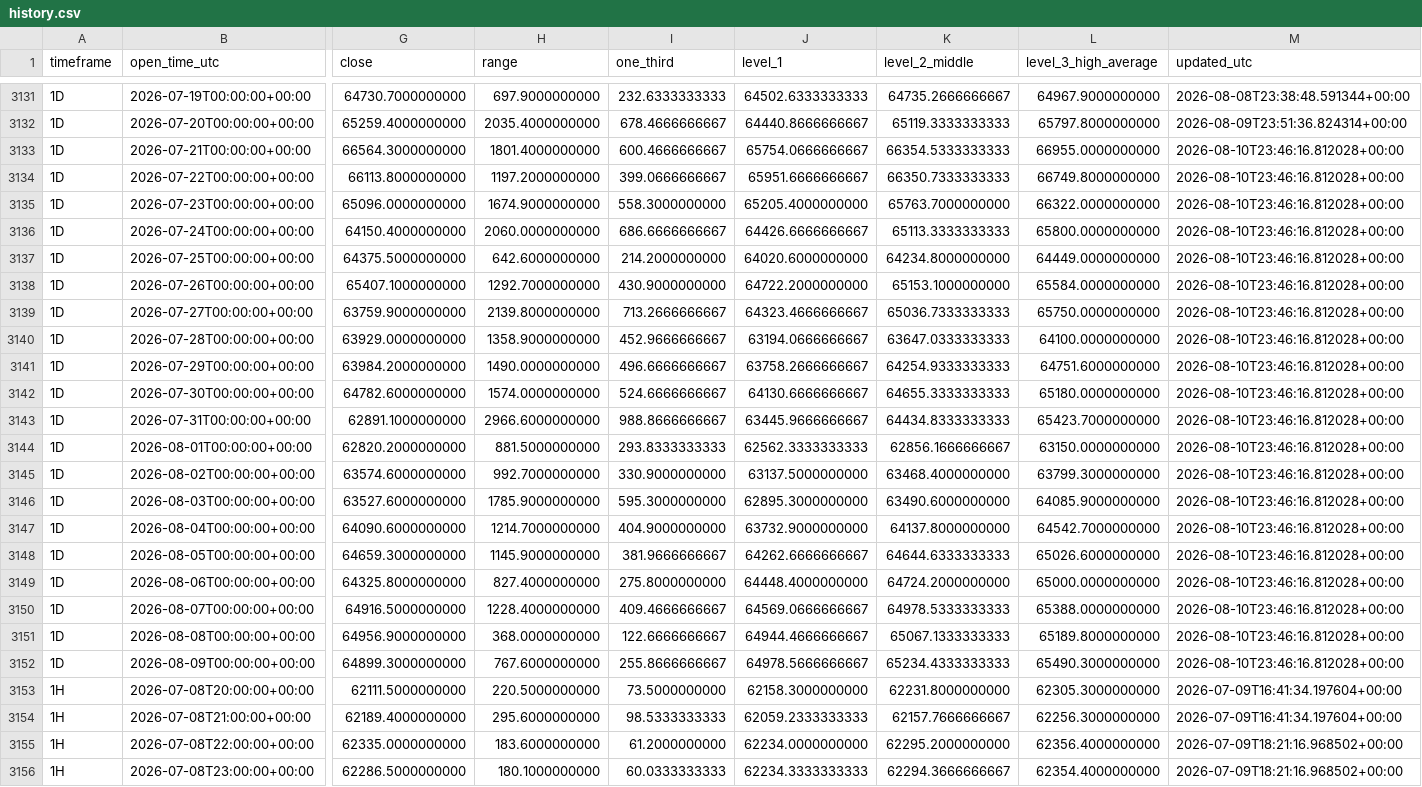
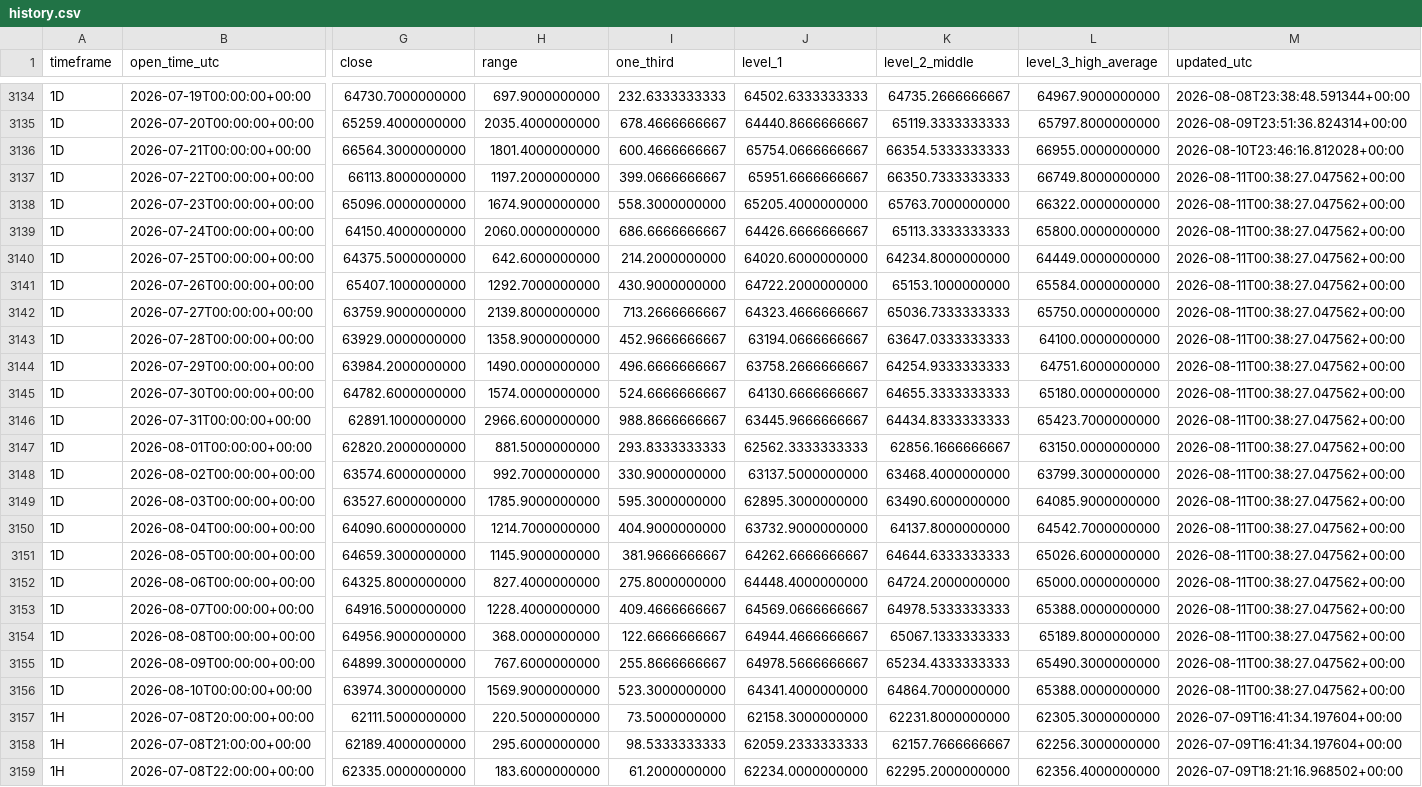
Before and after one commit to Einsteinmonkey/BTCRuleof3rds4hrs, a CSV file: results/history.csv, drawn as a sheet; only a part is shown, gaps mark what is left out; the shorter side is filled out with more unchanged rows; addresses are those after the commit; rows hold the shown columns only; the diff covers the shown part only; the diff names each change by its address in the sheet, - before the commit and + after, or states it on an @@ line.

```diff
--- a/results/history.csv
+++ b/results/history.csv
-M3137:M3155 (updated_utc): 2026-08-10T23:46:16.812028+00:00
+M3137:M3155 (updated_utc): 2026-08-11T00:38:27.047562+00:00
+row 3156: 1D | 2026-08-10T00:00:00+00:00 | 63974.3000000000 | 1569.9000000000 | 523.3000000000 | 64341.4000000000 | 64864.7000000000 | 65388.0000000000 | 2026-08-11T00:38:27.047562+00:00
```
Also changed, not shown: 5 added rows and 55 edited cells elsewhere in this file, 6 other files.
